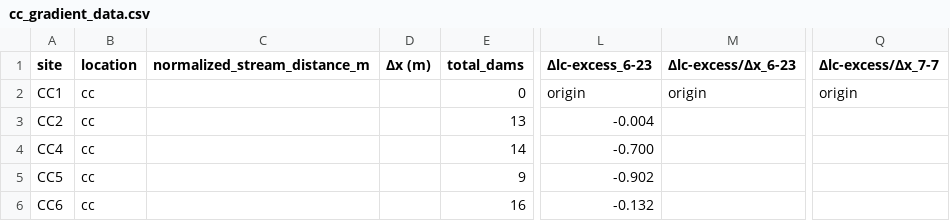
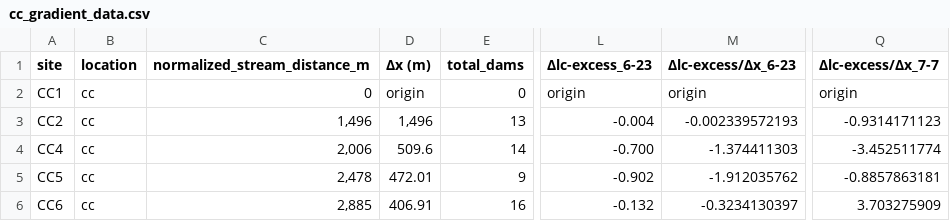
Before and after one commit to herreralinda847/RMBL-2026, a CSV file: data/cc_gradient_data.csv, drawn as a sheet; only a part is shown, gaps mark what is left out; the diff names each change by its address in the sheet, - before the commit and + after, or states it on an @@ line.

Commit message:
gradient graph for coal creek

```diff
--- a/data/cc_gradient_data.csv
+++ b/data/cc_gradient_data.csv
-C2 (normalized_stream_distance_m): (empty)
+C2 (normalized_stream_distance_m): 0
-D2 (Δx (m)): (empty)
+D2 (Δx (m)): origin
-C3 (normalized_stream_distance_m): (empty)
+C3 (normalized_stream_distance_m): 1,496
-D3 (Δx (m)): (empty)
+D3 (Δx (m)): 1,496
-M3 (Δlc-excess/Δx_6-23): (empty)
+M3 (Δlc-excess/Δx_6-23): -0.002339572193
-Q3 (Δlc-excess/Δx_7-7): (empty)
+Q3 (Δlc-excess/Δx_7-7): -0.9314171123
-C4 (normalized_stream_distance_m): (empty)
+C4 (normalized_stream_distance_m): 2,006
-D4 (Δx (m)): (empty)
+D4 (Δx (m)): 509.6
-M4 (Δlc-excess/Δx_6-23): (empty)
+M4 (Δlc-excess/Δx_6-23): -1.374411303
-Q4 (Δlc-excess/Δx_7-7): (empty)
+Q4 (Δlc-excess/Δx_7-7): -3.452511774
-C5 (normalized_stream_distance_m): (empty)
+C5 (normalized_stream_distance_m): 2,478
-D5 (Δx (m)): (empty)
+D5 (Δx (m)): 472.01
-M5 (Δlc-excess/Δx_6-23): (empty)
+M5 (Δlc-excess/Δx_6-23): -1.912035762
-Q5 (Δlc-excess/Δx_7-7): (empty)
+Q5 (Δlc-excess/Δx_7-7): -0.8857863181
-C6 (normalized_stream_distance_m): (empty)
+C6 (normalized_stream_distance_m): 2,885
-D6 (Δx (m)): (empty)
+D6 (Δx (m)): 406.91
-M6 (Δlc-excess/Δx_6-23): (empty)
+M6 (Δlc-excess/Δx_6-23): -0.3234130397
-Q6 (Δlc-excess/Δx_7-7): (empty)
+Q6 (Δlc-excess/Δx_7-7): 3.703275909
```
Also changed, not shown: 4 other files.
